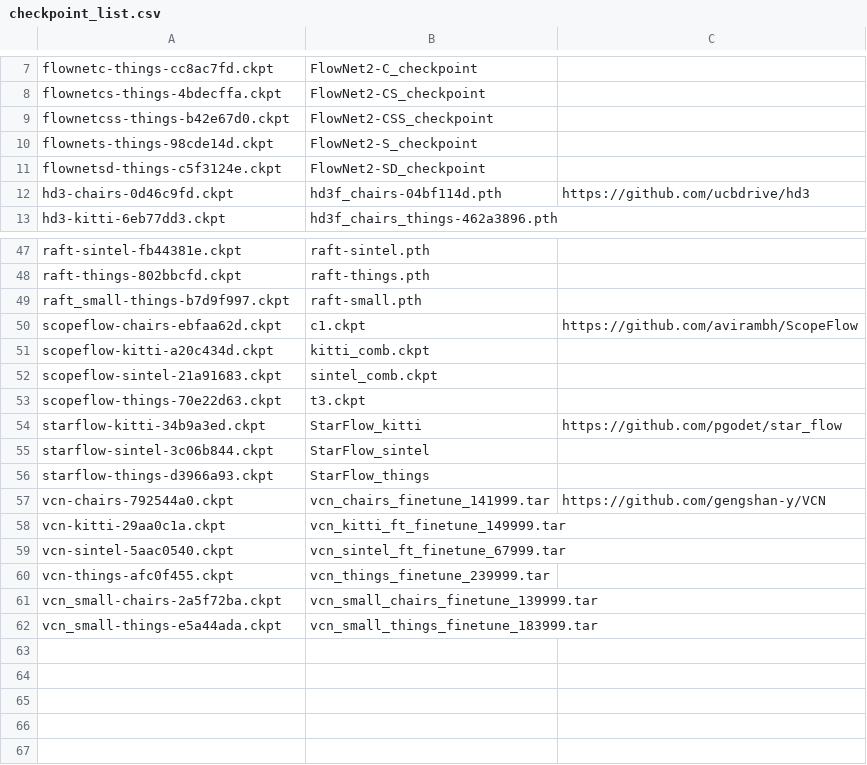
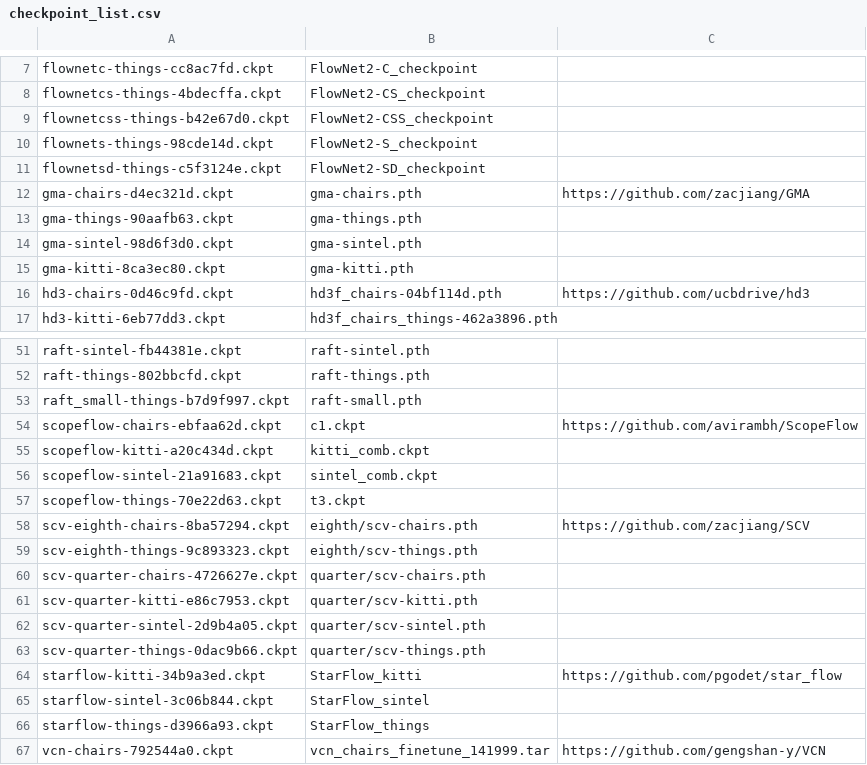
Before and after one commit to hmorimitsu/ptlflow, a CSV file: docs/source/models/checkpoint_list.csv, drawn as a sheet; only a part is shown, gaps mark what is left out; the shorter side is filled out with more unchanged rows; the diff names each change by its address in the sheet, - before the commit and + after, or states it on an @@ line.

```diff
--- a/docs/source/models/checkpoint_list.csv
+++ b/docs/source/models/checkpoint_list.csv
+row 12: gma-chairs-d4ec321d.ckpt | gma-chairs.pth | https://github.com/zacjiang/GMA
+row 13: gma-things-90aafb63.ckpt | gma-things.pth
+row 14: gma-sintel-98d6f3d0.ckpt | gma-sintel.pth
+row 15: gma-kitti-8ca3ec80.ckpt | gma-kitti.pth
+row 58: scv-eighth-chairs-8ba57294.ckpt | eighth/scv-chairs.pth | https://github.com/zacjiang/SCV
+row 59: scv-eighth-things-9c893323.ckpt | eighth/scv-things.pth
+row 60: scv-quarter-chairs-4726627e.ckpt | quarter/scv-chairs.pth
+row 61: scv-quarter-kitti-e86c7953.ckpt | quarter/scv-kitti.pth
+row 62: scv-quarter-sintel-2d9b4a05.ckpt | quarter/scv-sintel.pth
+row 63: scv-quarter-things-0dac9b66.ckpt | quarter/scv-things.pth
```
Also changed, not shown: 2 other files.
